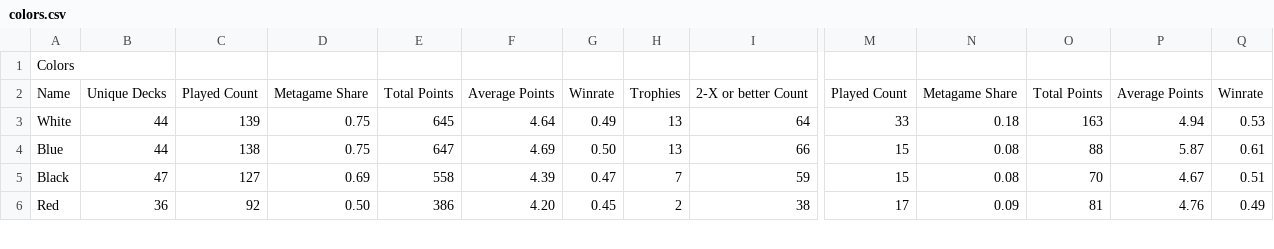
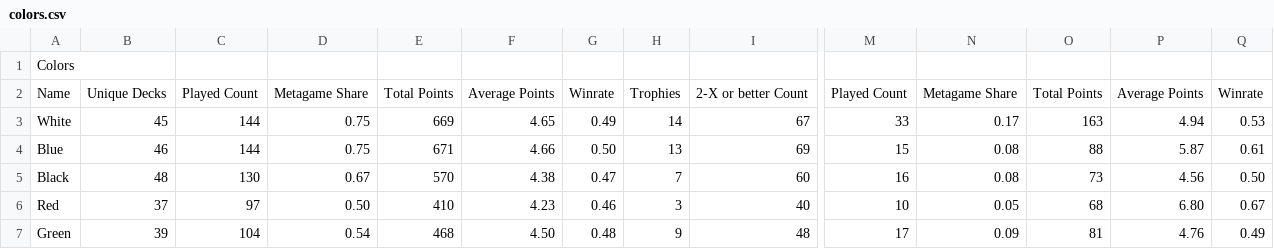
Before and after one commit to kvnchen/canlander, a CSV file: csv/2025/colors.csv, drawn as a sheet; only a part is shown, gaps mark what is left out; addresses are those after the commit; rows hold the shown columns only; the diff covers the shown part only; the diff names each change by its address in the sheet, - before the commit and + after, or states it on an @@ line.

```diff
--- a/csv/2025/colors.csv
+++ b/csv/2025/colors.csv
-B3: 44
+B3: 45
-C3: 139
+C3: 144
-E3: 645
+E3: 669
-F3: 4.64
+F3: 4.65
-H3: 13
+H3: 14
-I3: 64
+I3: 67
-N3: 0.18
+N3: 0.17
-B4: 44
+B4: 46
-C4: 138
+C4: 144
-E4: 647
+E4: 671
-F4: 4.69
+F4: 4.66
-I4: 66
+I4: 69
-B5: 47
+B5: 48
-C5: 127
+C5: 130
-D5: 0.69
+D5: 0.67
-E5: 558
+E5: 570
-F5: 4.39
+F5: 4.38
-I5: 59
+I5: 60
-M5: 15
+M5: 16
-O5: 70
+O5: 73
-P5: 4.67
+P5: 4.56
-Q5: 0.51
+Q5: 0.50
+row 6: Red | 37 | 97 | 0.50 | 410 | 4.23 | 0.46 | 3 | 40 | 10 | 0.05 | 68 | 6.80 | 0.67
-A7: Red
+A7: Green
-B7: 36
+B7: 39
-C7: 92
+C7: 104
-D7: 0.50
+D7: 0.54
-E7: 386
+E7: 468
-F7: 4.20
+F7: 4.50
-G7: 0.45
+G7: 0.48
-H7: 2
+H7: 9
-I7: 38
+I7: 48
```
Also changed, not shown: 3 added rows, 4 removed rows and 38 edited cells elsewhere in this file, csv/2025/decks.csv, csv/2025/events.csv, 6 other files.
